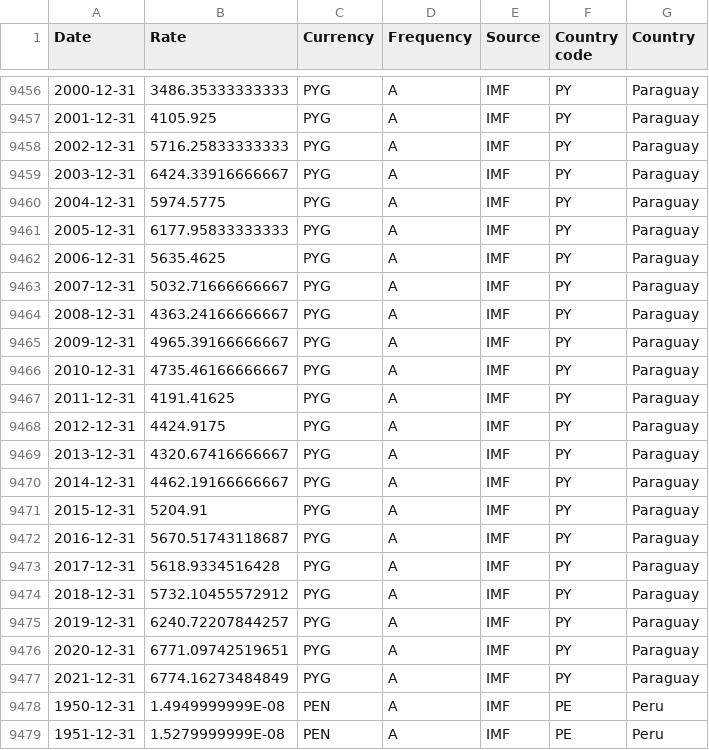
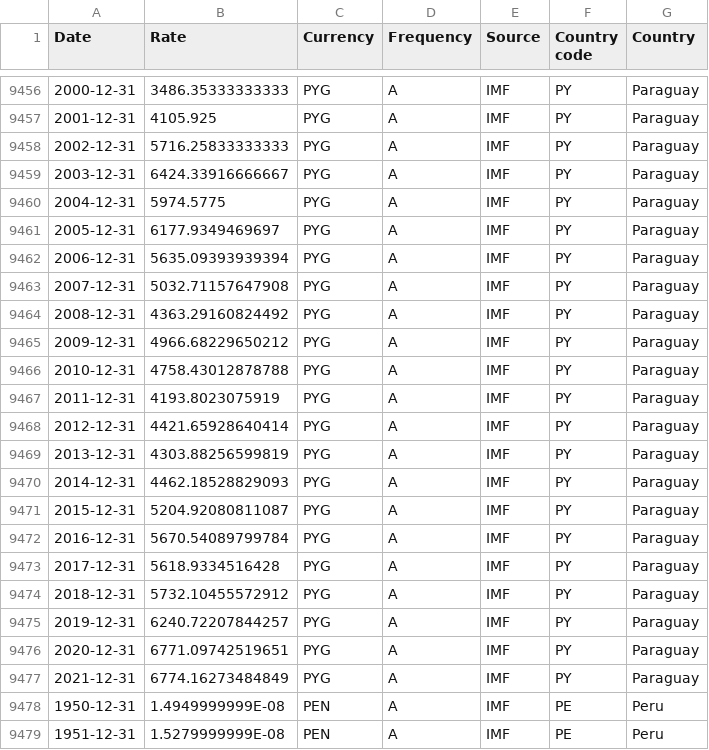
Before and after one commit to codeforIATI/imf-exchangerates, a CSV file: imf_exchangerates_A_ENDA_USD.csv, drawn as a sheet; only a part is shown, gaps mark what is left out.

Commit message:
deploy: df2d56ea0c9d4ce1f90201230ba7a3caf6b34fd8

```diff
--- a/imf_exchangerates_A_ENDA_USD.csv
+++ b/imf_exchangerates_A_ENDA_USD.csv
@@ -9460,14 +9460,14 @@ Date,Rate,Currency,Frequency,Source,Country code,Country
 2004-12-31,5974.5775,PYG,A,IMF,PY,Paraguay
-2005-12-31,6177.95833333333,PYG,A,IMF,PY,Paraguay
-2006-12-31,5635.4625,PYG,A,IMF,PY,Paraguay
-2007-12-31,5032.71666666667,PYG,A,IMF,PY,Paraguay
-2008-12-31,4363.24166666667,PYG,A,IMF,PY,Paraguay
-2009-12-31,4965.39166666667,PYG,A,IMF,PY,Paraguay
-2010-12-31,4735.46166666667,PYG,A,IMF,PY,Paraguay
-2011-12-31,4191.41625,PYG,A,IMF,PY,Paraguay
-2012-12-31,4424.9175,PYG,A,IMF,PY,Paraguay
-2013-12-31,4320.67416666667,PYG,A,IMF,PY,Paraguay
-2014-12-31,4462.19166666667,PYG,A,IMF,PY,Paraguay
-2015-12-31,5204.91,PYG,A,IMF,PY,Paraguay
-2016-12-31,5670.51743118687,PYG,A,IMF,PY,Paraguay
+2005-12-31,6177.9349469697,PYG,A,IMF,PY,Paraguay
+2006-12-31,5635.09393939394,PYG,A,IMF,PY,Paraguay
+2007-12-31,5032.71157647908,PYG,A,IMF,PY,Paraguay
+2008-12-31,4363.29160824492,PYG,A,IMF,PY,Paraguay
+2009-12-31,4966.68229650212,PYG,A,IMF,PY,Paraguay
+2010-12-31,4758.43012878788,PYG,A,IMF,PY,Paraguay
+2011-12-31,4193.8023075919,PYG,A,IMF,PY,Paraguay
+2012-12-31,4421.65928640414,PYG,A,IMF,PY,Paraguay
+2013-12-31,4303.88256599819,PYG,A,IMF,PY,Paraguay
+2014-12-31,4462.18528829093,PYG,A,IMF,PY,Paraguay
+2015-12-31,5204.92080811087,PYG,A,IMF,PY,Paraguay
+2016-12-31,5670.54089799784,PYG,A,IMF,PY,Paraguay
 2017-12-31,5618.9334516428,PYG,A,IMF,PY,Paraguay
```
